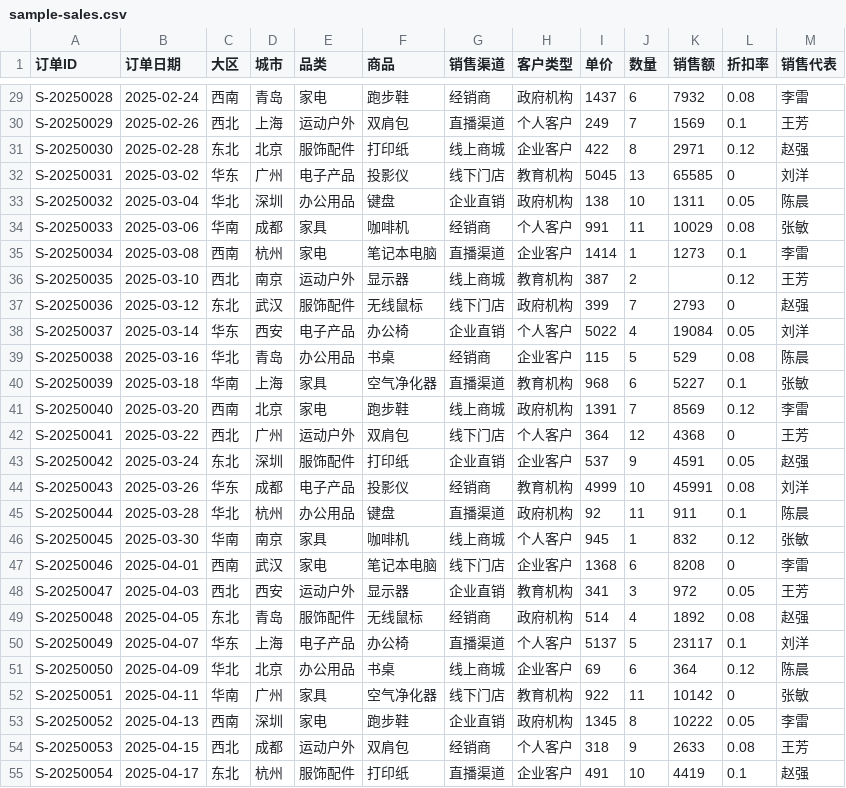
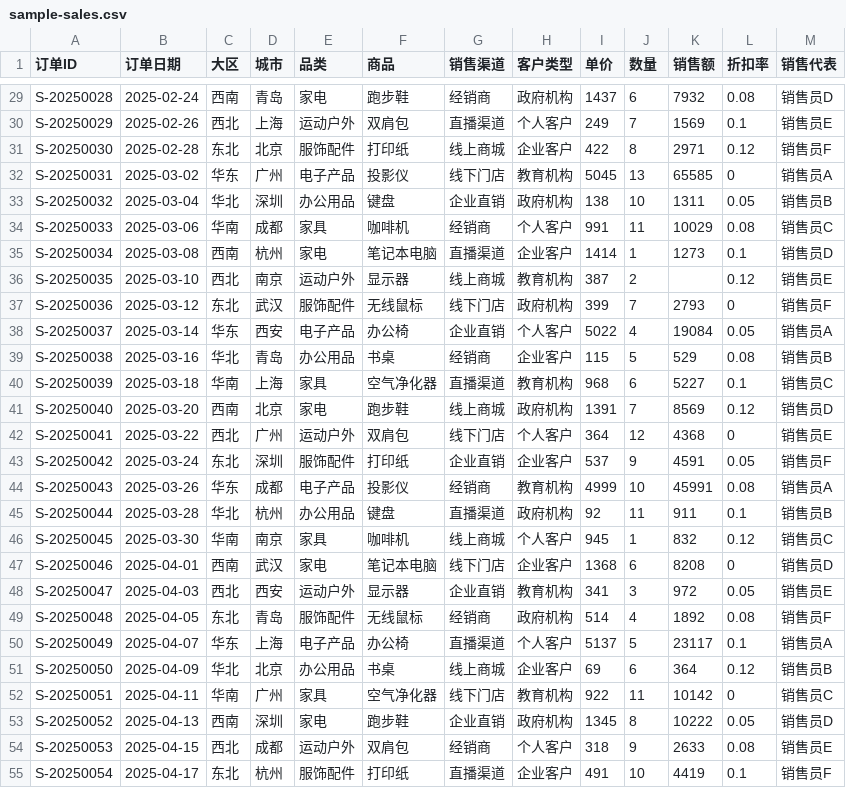
Before and after one commit to wy-data-30/csv-data-analyzer, a CSV file: sample-sales.csv, drawn as a sheet; only a part is shown, gaps mark what is left out; the diff covers the shown part only; the diff names each change by its address in the sheet, - before the commit and + after, or states it on an @@ line.

```diff
--- a/sample-sales.csv
+++ b/sample-sales.csv
-M29 (销售代表): 李雷
+M29 (销售代表): 销售员D
-M30 (销售代表): 王芳
+M30 (销售代表): 销售员E
-M31 (销售代表): 赵强
+M31 (销售代表): 销售员F
-M32 (销售代表): 刘洋
+M32 (销售代表): 销售员A
-M33 (销售代表): 陈晨
+M33 (销售代表): 销售员B
-M34 (销售代表): 张敏
+M34 (销售代表): 销售员C
-M35 (销售代表): 李雷
+M35 (销售代表): 销售员D
-M36 (销售代表): 王芳
+M36 (销售代表): 销售员E
-M37 (销售代表): 赵强
+M37 (销售代表): 销售员F
-M38 (销售代表): 刘洋
+M38 (销售代表): 销售员A
-M39 (销售代表): 陈晨
+M39 (销售代表): 销售员B
-M40 (销售代表): 张敏
+M40 (销售代表): 销售员C
-M41 (销售代表): 李雷
+M41 (销售代表): 销售员D
-M42 (销售代表): 王芳
+M42 (销售代表): 销售员E
-M43 (销售代表): 赵强
+M43 (销售代表): 销售员F
-M44 (销售代表): 刘洋
+M44 (销售代表): 销售员A
-M45 (销售代表): 陈晨
+M45 (销售代表): 销售员B
-M46 (销售代表): 张敏
+M46 (销售代表): 销售员C
-M47 (销售代表): 李雷
+M47 (销售代表): 销售员D
-M48 (销售代表): 王芳
+M48 (销售代表): 销售员E
-M49 (销售代表): 赵强
+M49 (销售代表): 销售员F
-M50 (销售代表): 刘洋
+M50 (销售代表): 销售员A
-M51 (销售代表): 陈晨
+M51 (销售代表): 销售员B
-M52 (销售代表): 张敏
+M52 (销售代表): 销售员C
-M53 (销售代表): 李雷
+M53 (销售代表): 销售员D
-M54 (销售代表): 王芳
+M54 (销售代表): 销售员E
-M55 (销售代表): 赵强
+M55 (销售代表): 销售员F
```
Also changed, not shown: 93 edited cells elsewhere in this file, sample-data.csv, sample-students.csv, 3 other files.
